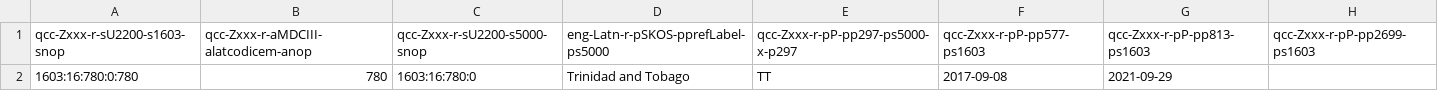
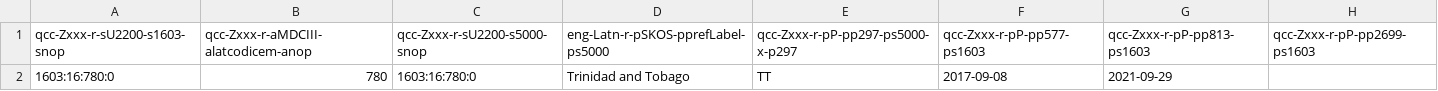
Before and after one commit to MDCIII/1603_16_780, a CSV file: 1603/16/780/0/1603_16_780_0.no1.bcp47.csv, drawn as a sheet.

```diff
--- a/1603/16/780/0/1603_16_780_0.no1.bcp47.csv
+++ b/1603/16/780/0/1603_16_780_0.no1.bcp47.csv
@@ -1,2 +1,2 @@
 qcc-Zxxx-r-sU2200-s1603-snop,qcc-Zxxx-r-aMDCIII-alatcodicem-anop,qcc-Zxxx-r-sU2200-s5000-snop,eng-Latn-r-pSKOS-pprefLabel-ps5000,qcc-Zxxx-r-pP-pp297-ps5000-x-p297,qcc-Zxxx-r-pP-pp577-ps1603,qcc-Zxxx-r-pP-pp813-ps1603,qcc-Zxxx-r-pP-pp2699-ps1603
-1603:16:780:0:780,780,1603:16:780:0,Trinidad and Tobago,TT,2017-09-08,2021-09-29,
+1603:16:780:0,780,1603:16:780:0,Trinidad and Tobago,TT,2017-09-08,2021-09-29,
```
Also changed, not shown: 1603/16/780/0/1603_16_780_0.no1.tm.hxl.csv.
